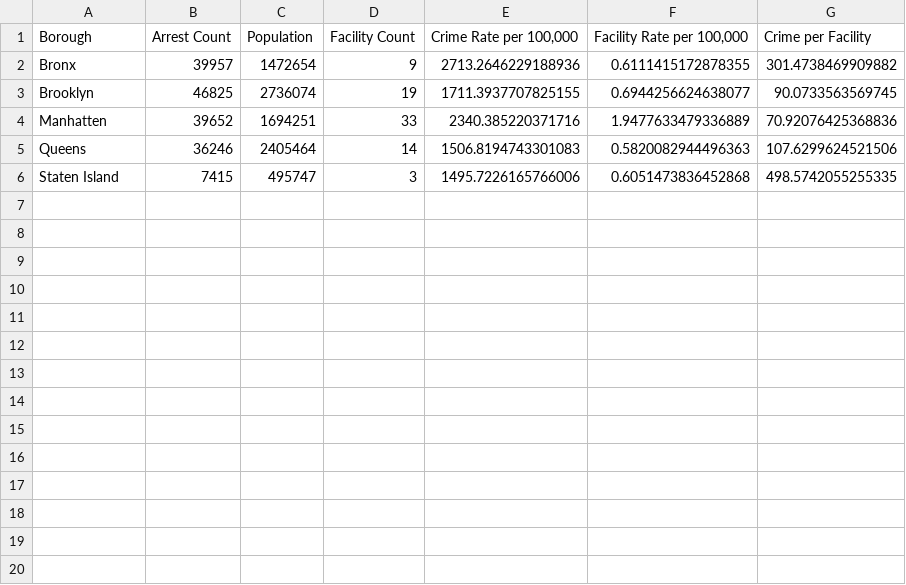
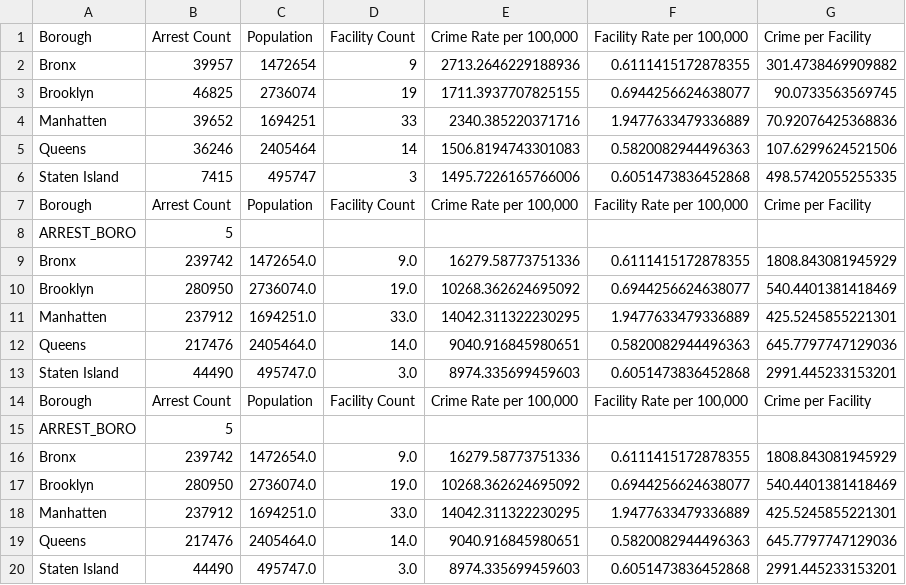
Before and after one commit to Fcoleman06/Group3_project1, a CSV file: Resources/merge_final_count.csv, drawn as a sheet; the diff names each change by its address in the sheet, - before the commit and + after, or states it on an @@ line.

```diff
--- a/Resources/merge_final_count.csv
+++ b/Resources/merge_final_count.csv
+row 7: Borough | Arrest Count | Population | Facility Count | Crime Rate per 100,000 | Facility Rate per 100,000 | Crime per Facility
+row 8: ARREST_BORO | 5
+row 9: Bronx | 239742 | 1472654.0 | 9.0 | 16279.58773751336 | 0.6111415172878355 | 1808.843081945929
+row 10: Brooklyn | 280950 | 2736074.0 | 19.0 | 10268.362624695092 | 0.6944256624638077 | 540.4401381418469
+row 11: Manhatten | 237912 | 1694251.0 | 33.0 | 14042.311322230295 | 1.9477633479336889 | 425.5245855221301
+row 12: Queens | 217476 | 2405464.0 | 14.0 | 9040.916845980651 | 0.5820082944496363 | 645.7797747129036
+row 13: Staten Island | 44490 | 495747.0 | 3.0 | 8974.335699459603 | 0.6051473836452868 | 2991.445233153201
+row 14: Borough | Arrest Count | Population | Facility Count | Crime Rate per 100,000 | Facility Rate per 100,000 | Crime per Facility
+row 15: ARREST_BORO | 5
+row 16: Bronx | 239742 | 1472654.0 | 9.0 | 16279.58773751336 | 0.6111415172878355 | 1808.843081945929
+row 17: Brooklyn | 280950 | 2736074.0 | 19.0 | 10268.362624695092 | 0.6944256624638077 | 540.4401381418469
+row 18: Manhatten | 237912 | 1694251.0 | 33.0 | 14042.311322230295 | 1.9477633479336889 | 425.5245855221301
+row 19: Queens | 217476 | 2405464.0 | 14.0 | 9040.916845980651 | 0.5820082944496363 | 645.7797747129036
+row 20: Staten Island | 44490 | 495747.0 | 3.0 | 8974.335699459603 | 0.6051473836452868 | 2991.445233153201
```
Also changed, not shown: 2 other files.
